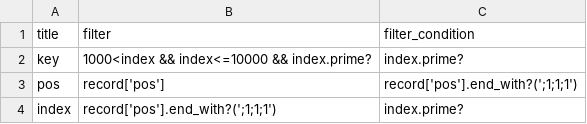
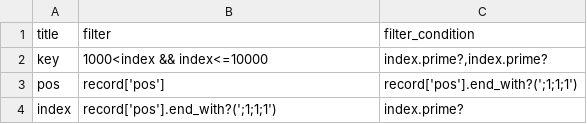
Before and after one commit to VirtualNetworks/ex-eq19.github.io, a CSV file: docs/assets/primes/numberGenerator/python/prime_lists/_data/base.csv, drawn as a sheet.

Commit message:
filter_condition.split(',')

```diff
--- a/docs/assets/primes/numberGenerator/python/prime_lists/_data/base.csv
+++ b/docs/assets/primes/numberGenerator/python/prime_lists/_data/base.csv
@@ -1,3 +1,3 @@
 title,filter,filter_condition
-key,"1000<index && index<=10000 && index.prime?","index.prime?",
+key,"1000<index && index<=10000","index.prime?,index.prime?",
 pos,"record['pos']","record['pos'].end_with?(';1;1;1')"
```
Also changed, not shown: 1 other file.
